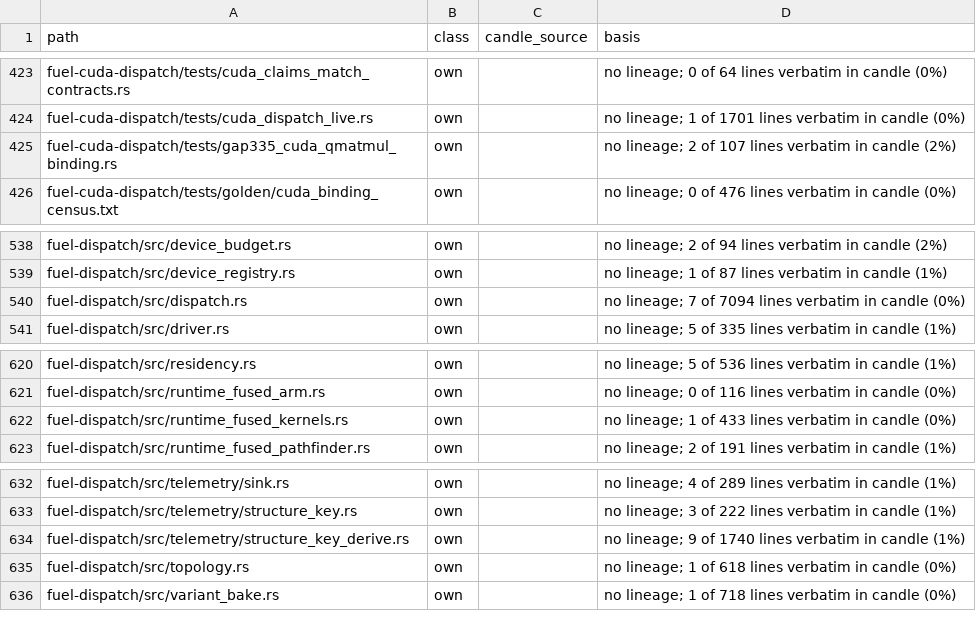
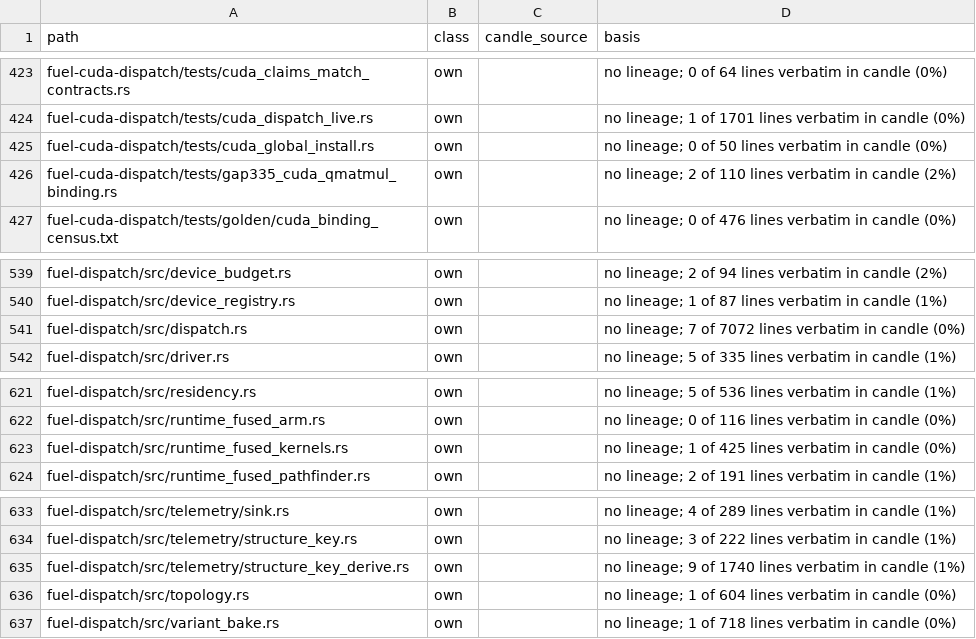
Before and after one commit to ThinkersJournal/fuel, a TSV file: docs/provenance/FILES.tsv, drawn as a sheet; only a part is shown, gaps mark what is left out.

```diff
--- a/docs/provenance/FILES.tsv
+++ b/docs/provenance/FILES.tsv
@@ -424,3 +424,4 @@ fuel-cuda-dispatch/tests/cuda_claims_match_contracts.rs	own		no lineage; 0 of 64
 fuel-cuda-dispatch/tests/cuda_dispatch_live.rs	own		no lineage; 1 of 1701 lines verbatim in candle (0%)
-fuel-cuda-dispatch/tests/gap335_cuda_qmatmul_binding.rs	own		no lineage; 2 of 107 lines verbatim in candle (2%)
+fuel-cuda-dispatch/tests/cuda_global_install.rs	own		no lineage; 0 of 50 lines verbatim in candle (0%)
+fuel-cuda-dispatch/tests/gap335_cuda_qmatmul_binding.rs	own		no lineage; 2 of 110 lines verbatim in candle (2%)
 fuel-cuda-dispatch/tests/golden/cuda_binding_census.txt	own		no lineage; 0 of 476 lines verbatim in candle (0%)
@@ -539,3 +540,3 @@ fuel-dispatch/src/device_budget.rs	own		no lineage; 2 of 94 lines verbatim in ca
 fuel-dispatch/src/device_registry.rs	own		no lineage; 1 of 87 lines verbatim in candle (1%)
-fuel-dispatch/src/dispatch.rs	own		no lineage; 7 of 7094 lines verbatim in candle (0%)
+fuel-dispatch/src/dispatch.rs	own		no lineage; 7 of 7072 lines verbatim in candle (0%)
 fuel-dispatch/src/driver.rs	own		no lineage; 5 of 335 lines verbatim in candle (1%)
@@ -621,3 +622,3 @@ fuel-dispatch/src/residency.rs	own		no lineage; 5 of 536 lines verbatim in candl
 fuel-dispatch/src/runtime_fused_arm.rs	own		no lineage; 0 of 116 lines verbatim in candle (0%)
-fuel-dispatch/src/runtime_fused_kernels.rs	own		no lineage; 1 of 433 lines verbatim in candle (0%)
+fuel-dispatch/src/runtime_fused_kernels.rs	own		no lineage; 1 of 425 lines verbatim in candle (0%)
 fuel-dispatch/src/runtime_fused_pathfinder.rs	own		no lineage; 2 of 191 lines verbatim in candle (1%)
@@ -634,3 +635,3 @@ fuel-dispatch/src/telemetry/structure_key.rs	own		no lineage; 3 of 222 lines ver
 fuel-dispatch/src/telemetry/structure_key_derive.rs	own		no lineage; 9 of 1740 lines verbatim in candle (1%)
-fuel-dispatch/src/topology.rs	own		no lineage; 1 of 618 lines verbatim in candle (0%)
+fuel-dispatch/src/topology.rs	own		no lineage; 1 of 604 lines verbatim in candle (0%)
 fuel-dispatch/src/variant_bake.rs	own		no lineage; 1 of 718 lines verbatim in candle (0%)
```
Also changed, not shown: 1 other file.
